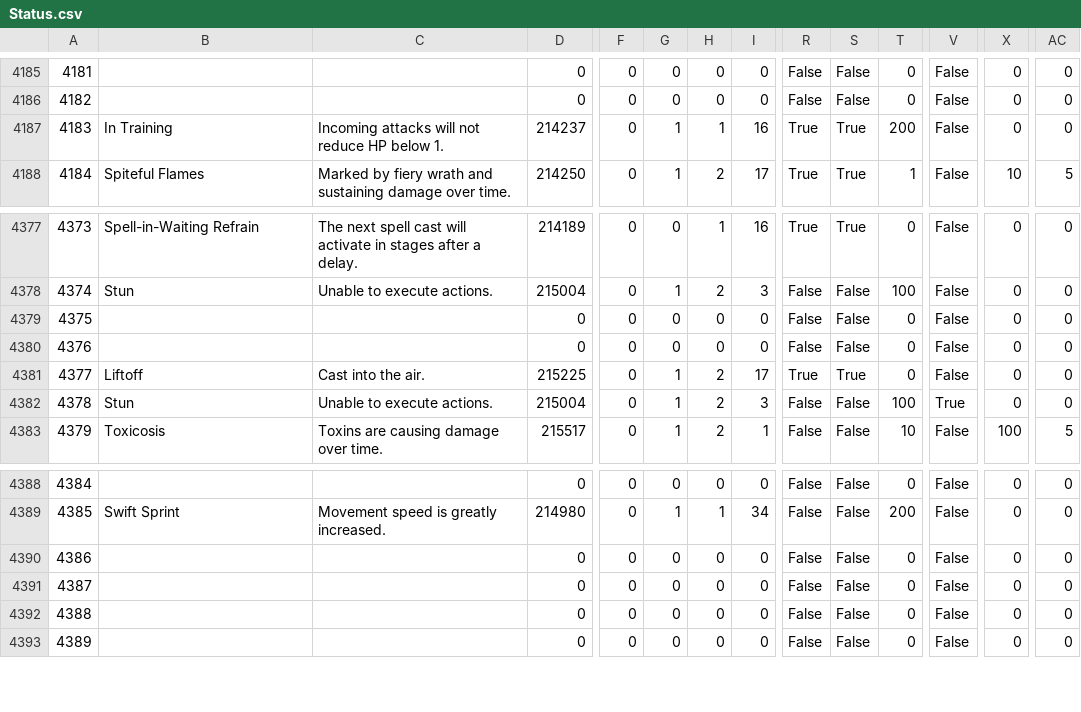
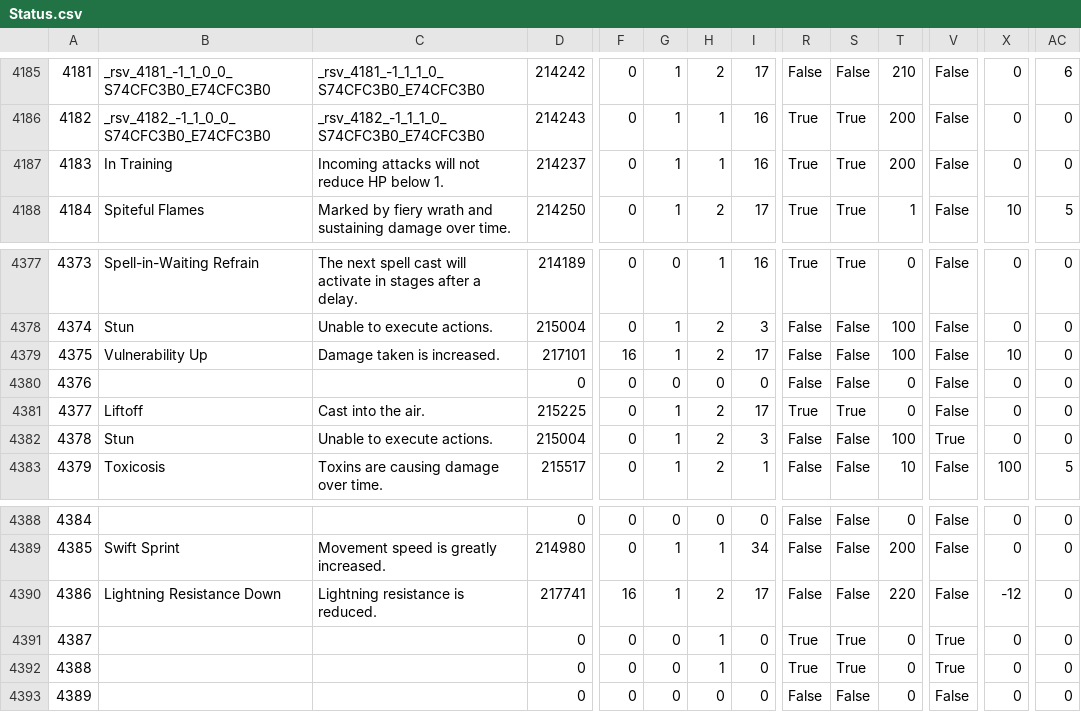
Before and after one commit to Zeffuro/SimpleTriggernometryTriggerCreator, a CSV file: csv/Status.csv, drawn as a sheet; only a part is shown, gaps mark what is left out; the diff covers the shown part only; the diff names each change by its address in the sheet, - before the commit and + after, or states it on an @@ line.

```diff
--- a/csv/Status.csv
+++ b/csv/Status.csv
-B4185: (empty)
+B4185: _rsv_4181_-1_1_0_0_S74CFC3B0_E74CFC3B0
-C4185: (empty)
+C4185: _rsv_4181_-1_1_1_0_S74CFC3B0_E74CFC3B0
-D4185: 0
+D4185: 214242
-G4185:G4186: 0
+G4185:G4186: 1
-H4185: 0
+H4185: 2
-I4185: 0
+I4185: 17
-T4185: 0
+T4185: 210
-AC4185: 0
+AC4185: 6
-B4186: (empty)
+B4186: _rsv_4182_-1_1_0_0_S74CFC3B0_E74CFC3B0
-C4186: (empty)
+C4186: _rsv_4182_-1_1_1_0_S74CFC3B0_E74CFC3B0
-D4186: 0
+D4186: 214243
-H4186: 0
+H4186: 1
-I4186: 0
+I4186: 16
-R4186: False
+R4186: True
-S4186: False
+S4186: True
-T4186: 0
+T4186: 200
-B4379: (empty)
+B4379: Vulnerability Up
-C4379: (empty)
+C4379: Damage taken is increased.
-D4379: 0
+D4379: 217101
-F4379: 0
+F4379: 16
-G4379: 0
+G4379: 1
-H4379: 0
+H4379: 2
-I4379: 0
+I4379: 17
-T4379: 0
+T4379: 100
-X4379: 0
+X4379: 10
-B4390: (empty)
+B4390: Lightning Resistance Down
-C4390: (empty)
+C4390: Lightning resistance is reduced.
-D4390: 0
+D4390: 217741
-F4390: 0
+F4390: 16
-G4390: 0
+G4390: 1
-H4390: 0
+H4390: 2
-I4390: 0
+I4390: 17
-T4390: 0
+T4390: 220
-X4390: 0
+X4390: -12
-H4391:H4392: 0
+H4391:H4392: 1
-R4391:R4392: False
+R4391:R4392: True
-S4391:S4392: False
+S4391:S4392: True
-V4391:V4392: False
+V4391:V4392: True
```
Also changed, not shown: 63 edited cells elsewhere in this file, 3 other files.
